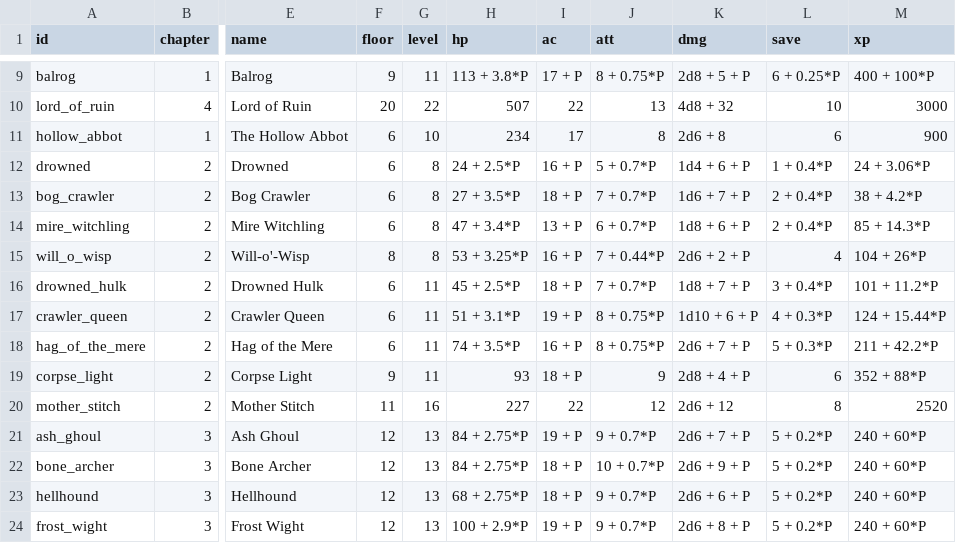
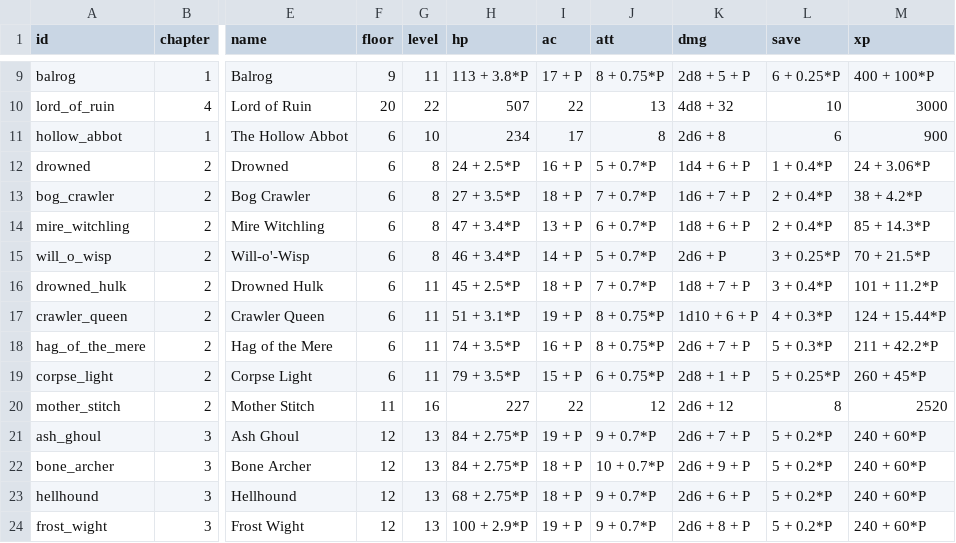
Before and after one commit to caporalesimone/barbarian-the-blood-path, a TSV file: data/monsters/bestiary.tsv, drawn as a sheet; only a part is shown, gaps mark what is left out; the diff names each change by its address in the sheet, - before the commit and + after, or states it on an @@ line.

```diff
--- a/data/monsters/bestiary.tsv
+++ b/data/monsters/bestiary.tsv
-F15 (floor): 8
+F15 (floor): 6
-H15 (hp): 53 + 3.25*P
+H15 (hp): 46 + 3.4*P
-I15 (ac): 16 + P
+I15 (ac): 14 + P
-J15 (att): 7 + 0.44*P
+J15 (att): 5 + 0.7*P
-K15 (dmg): 2d6 + 2 + P
+K15 (dmg): 2d6 + P
-L15 (save): 4
+L15 (save): 3 + 0.25*P
-M15 (xp): 104 + 26*P
+M15 (xp): 70 + 21.5*P
-F19 (floor): 9
+F19 (floor): 6
-H19 (hp): 93
+H19 (hp): 79 + 3.5*P
-I19 (ac): 18 + P
+I19 (ac): 15 + P
-J19 (att): 9
+J19 (att): 6 + 0.75*P
-K19 (dmg): 2d8 + 4 + P
+K19 (dmg): 2d8 + 1 + P
-L19 (save): 6
+L19 (save): 5 + 0.25*P
-M19 (xp): 352 + 88*P
+M19 (xp): 260 + 45*P
```
Also changed, not shown: 13 other files.
